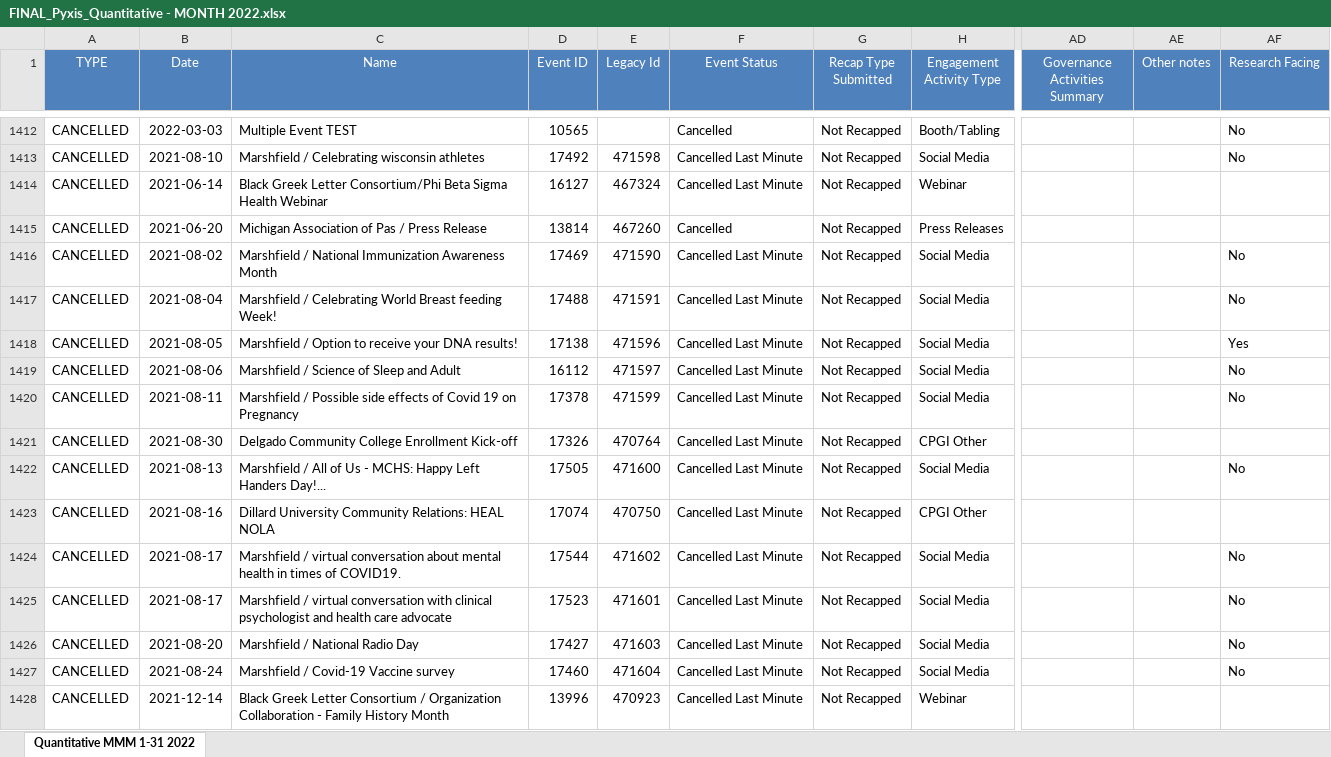
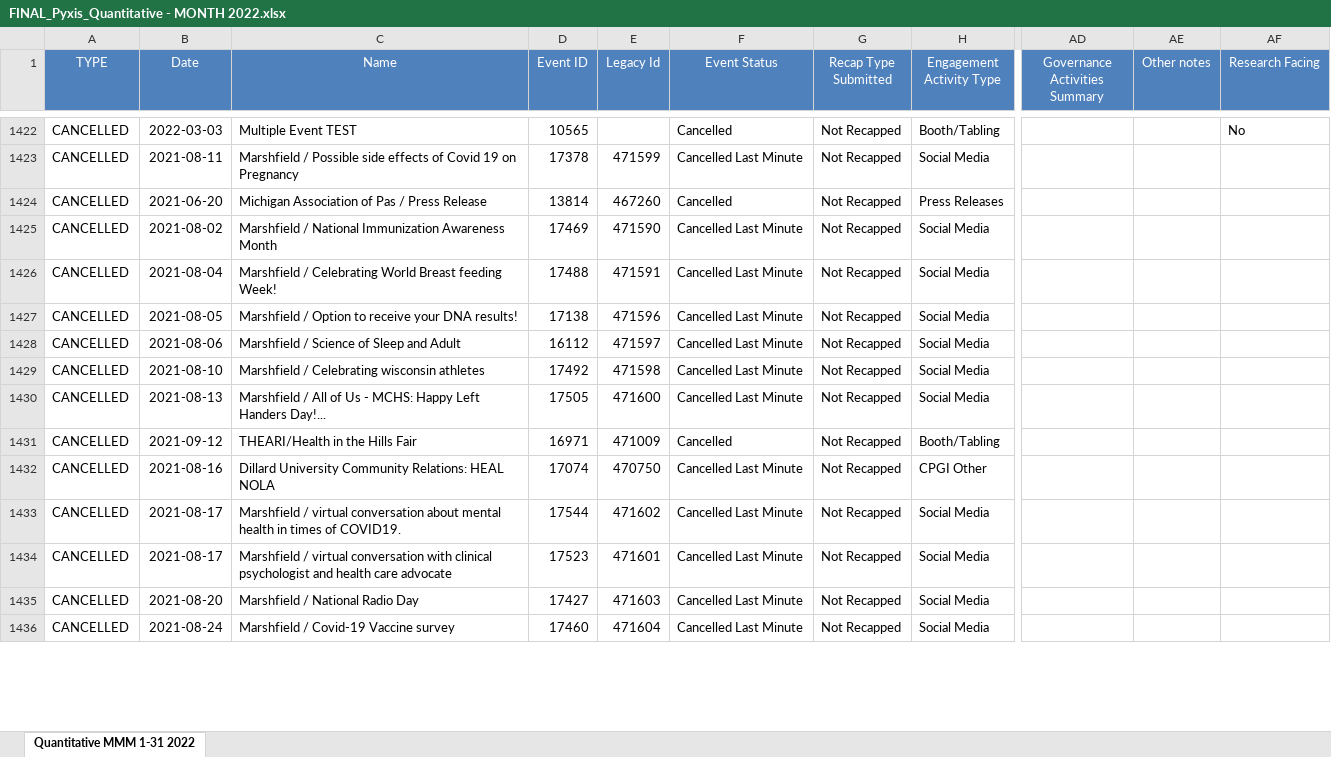
Before and after one commit to gideonfernandez/etl-postgres, an Excel workbook: data/FINAL_Pyxis_Quantitative - MONTH 2022.xlsx, sheet Quantitative MMM 1-31 2022, drawn as a sheet; only a part is shown, gaps mark what is left out; values as stored, in another font and other column widths than the file's, no borders; addresses are those after the commit; the diff covers the shown part only; the diff names each change by its address in the sheet, - before the commit and + after, or states it on an @@ line.

```diff
--- a/data/FINAL_Pyxis_Quantitative - MONTH 2022.xlsx (sheet Quantitative MMM 1-31 2022)
+++ b/data/FINAL_Pyxis_Quantitative - MONTH 2022.xlsx (sheet Quantitative MMM 1-31 2022)
-B1423 (Date): 2021-08-10
+B1423 (Date): 2021-08-11
-C1423 (Name): Marshfield / Celebrating wisconsin athletes
+C1423 (Name): Marshfield / Possible side effects of Covid 19 on Pregnancy
-D1423 (Event ID): 17492
+D1423 (Event ID): 17378
-E1423 (Legacy Id): 471598
+E1423 (Legacy Id): 471599
-AF1423 (Research Facing): No
+AF1423 (Research Facing): (empty)
@@ row 1414 moved to row 1368: CANCELLED @@
-AF1425:AF1426 (Research Facing): No
+AF1425:AF1426 (Research Facing): (empty)
-AF1427 (Research Facing): Yes
+AF1427 (Research Facing): (empty)
-AF1428:AF1429 (Research Facing): No
+AF1428:AF1429 (Research Facing): (empty)
-B1429 (Date): 2021-08-11
+B1429 (Date): 2021-08-10
-C1429 (Name): Marshfield / Possible side effects of Covid 19 on Pregnancy
+C1429 (Name): Marshfield / Celebrating wisconsin athletes
-D1429 (Event ID): 17378
+D1429 (Event ID): 17492
-E1429 (Legacy Id): 471599
+E1429 (Legacy Id): 471598
@@ row 1421 moved to row 1437: CANCELLED @@
-AF1430 (Research Facing): No
+AF1430 (Research Facing): (empty)
@@ row 1411 moved to row 1431: CANCELLED @@
-AF1433:AF1436 (Research Facing): No
+AF1433:AF1436 (Research Facing): (empty)
@@ row 1428 moved to row 1419: CANCELLED @@
```
Also changed, not shown: 22 added rows, 11 removed rows, 571 moved rows and 126 edited cells elsewhere in this sheet, 10 other files.
